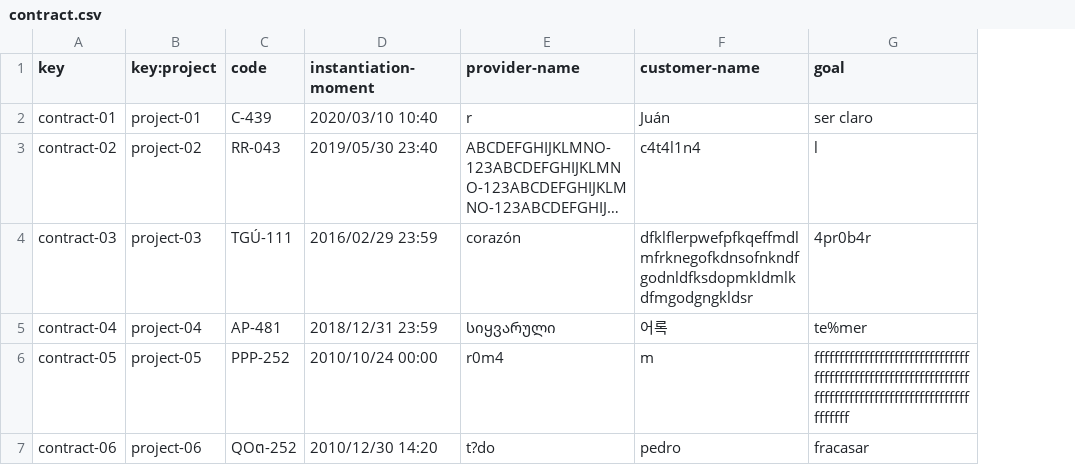
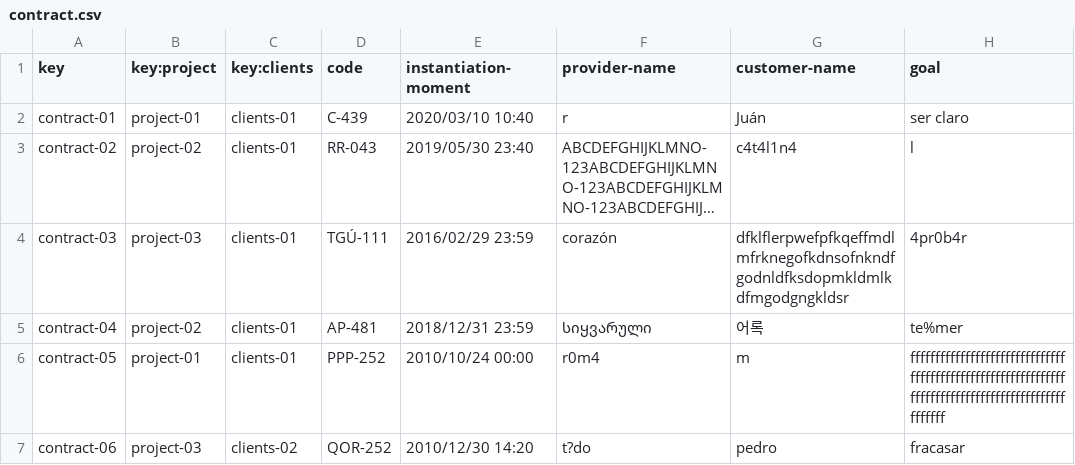
Before and after one commit to luchersol/Acme-SF-D03, a CSV file: src/main/webapp/WEB-INF/resources/sample-data/contract.csv, drawn as a sheet; only a part is shown; long unchanged cells end in …; addresses are those after the commit; the diff names each change by its address in the sheet, - before the commit and + after, or states it on an @@ line.

Commit message:
Fix csv

```diff
--- a/src/main/webapp/WEB-INF/resources/sample-data/contract.csv
+++ b/src/main/webapp/WEB-INF/resources/sample-data/contract.csv
+column C (key:clients), rows 2-7: clients-01 | clients-01 | clients-01 | clients-01 | clients-01 | clients-02
-B5 (key:project): project-04
+B5 (key:project): project-02
-B6 (key:project): project-05
+B6 (key:project): project-01
-B7 (key:project): project-06
+B7 (key:project): project-03
-D7 (code): QOต-252
+D7 (code): QOR-252
```
